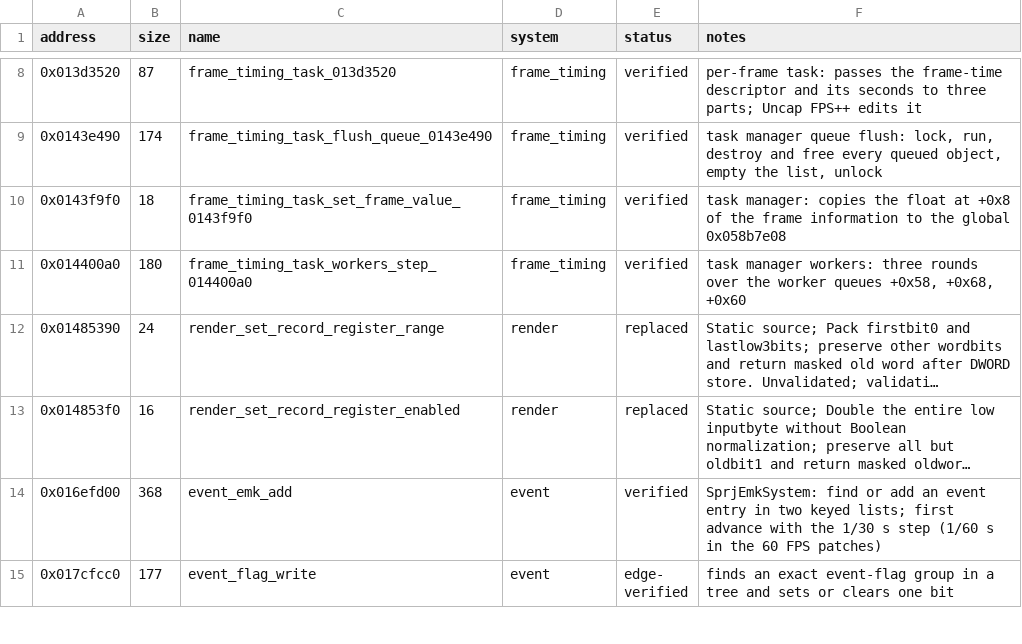
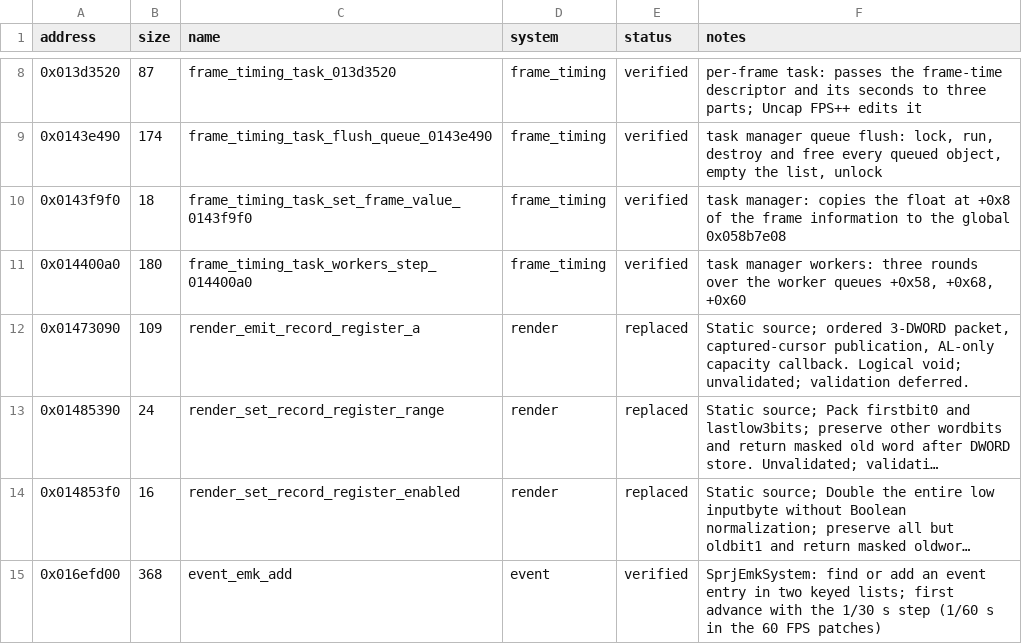
Before and after one commit to evill33t/Paleblood, a CSV file: symbols/functions.csv, drawn as a sheet; only a part is shown, gaps mark what is left out; the shorter side is filled out with more unchanged rows; long unchanged cells end in …; the diff names each change by its address in the sheet, - before the commit and + after, or states it on an @@ line.

```diff
--- a/symbols/functions.csv
+++ b/symbols/functions.csv
+row 12: 0x01473090 | 109 | render_emit_record_register_a | render | replaced | Static source; ordered 3-DWORD packet, captured-cursor publication, AL-only capacity callback. Logical void; unvalidated; validation deferred.
```
Also changed, not shown: game/hooks.csv, 5 other files.
